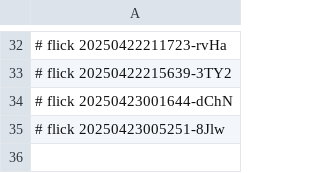
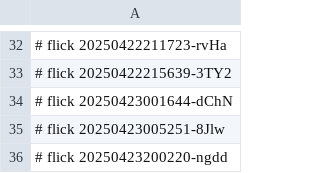
Before and after one commit to abikesa/brooklyn, a CSV file: kitabo/python/.csv, drawn as a sheet; only a part is shown, gaps mark what is left out; the diff names each change by its address in the sheet, - before the commit and + after, or states it on an @@ line.

Commit message:
kitabo/python/.csv

```diff
--- a/kitabo/python/.csv
+++ b/kitabo/python/.csv
+row 36: # flick 20250423200220-ngdd
```
